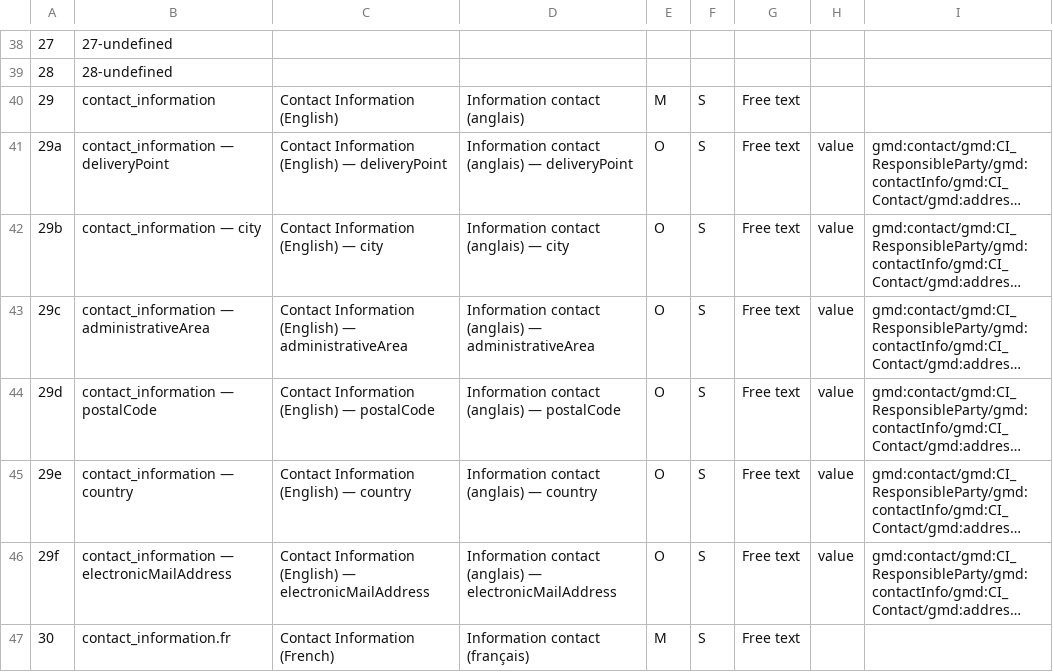
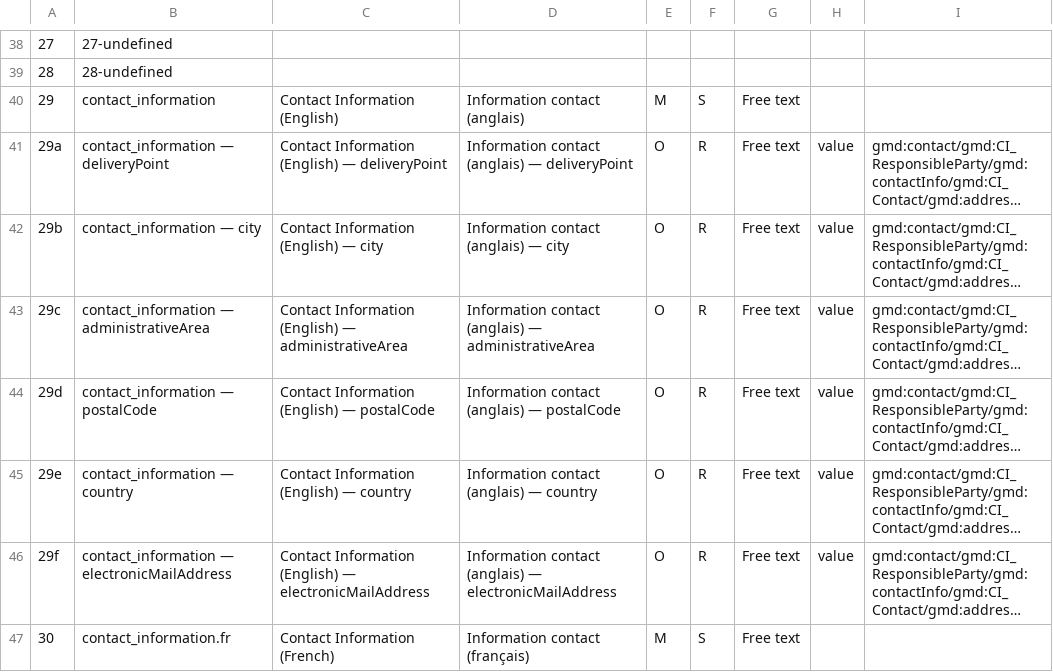
Before and after one commit to open-data/harvester-FGP, a CSV file: config/Schema--GC.OGS.TBS-CommonCore-OpenMaps.csv, drawn as a sheet; only a part is shown, gaps mark what is left out; long unchanged cells end in …; the diff covers the shown part only; the diff names each change by its address in the sheet, - before the commit and + after, or states it on an @@ line.

```diff
--- a/config/Schema--GC.OGS.TBS-CommonCore-OpenMaps.csv
+++ b/config/Schema--GC.OGS.TBS-CommonCore-OpenMaps.csv
-F41:F46: S
+F41:F46: R
```
Also changed, not shown: 40 edited cells elsewhere in this file.
